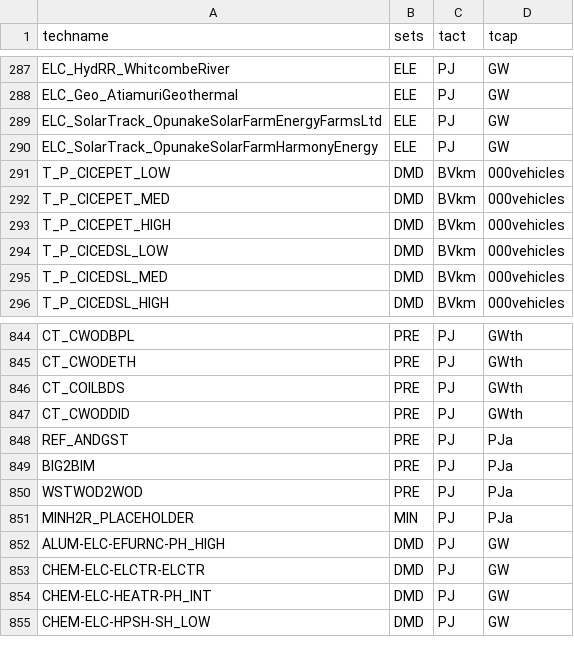
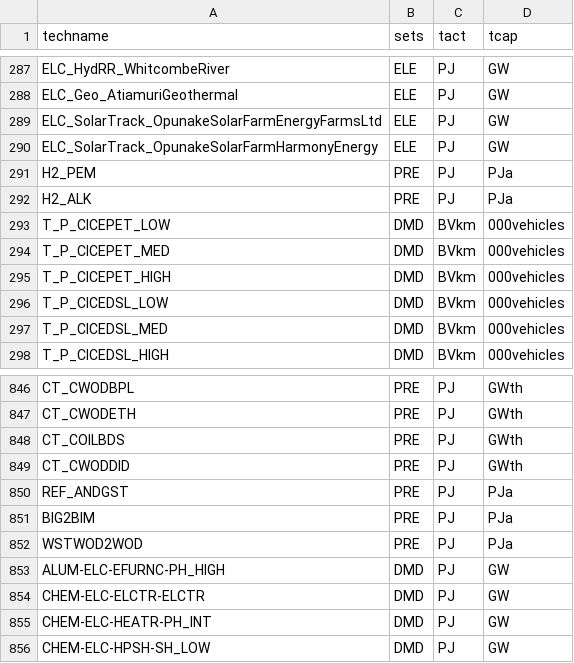
Before and after one commit to EECA-NZ/TIMES-NZ-Model-Files, a CSV file: PREPARE-TIMES-NZ/docs/source/developer_guide/data/processes/process_sets_and_units.csv, drawn as a sheet; only a part is shown, gaps mark what is left out; removed rows and columns are numbered as before the commit, all else as after; the diff names each change by its address in the sheet, - before the commit and + after, or states it on an @@ line.

```diff
--- a/PREPARE-TIMES-NZ/docs/source/developer_guide/data/processes/process_sets_and_units.csv
+++ b/PREPARE-TIMES-NZ/docs/source/developer_guide/data/processes/process_sets_and_units.csv
+row 291: H2_PEM | PRE | PJ | PJa
+row 292: H2_ALK | PRE | PJ | PJa
-row 851: MINH2R_PLACEHOLDER | MIN | PJ | PJa
```
Also changed, not shown: PREPARE-TIMES-NZ/docs/source/developer_guide/data/commodities/commodity_sets_and_units.csv, TIMES-NZ-INTERNAL-QA/data/concordances/commodities/commodity_sets_and_units.csv, 6 other files.
